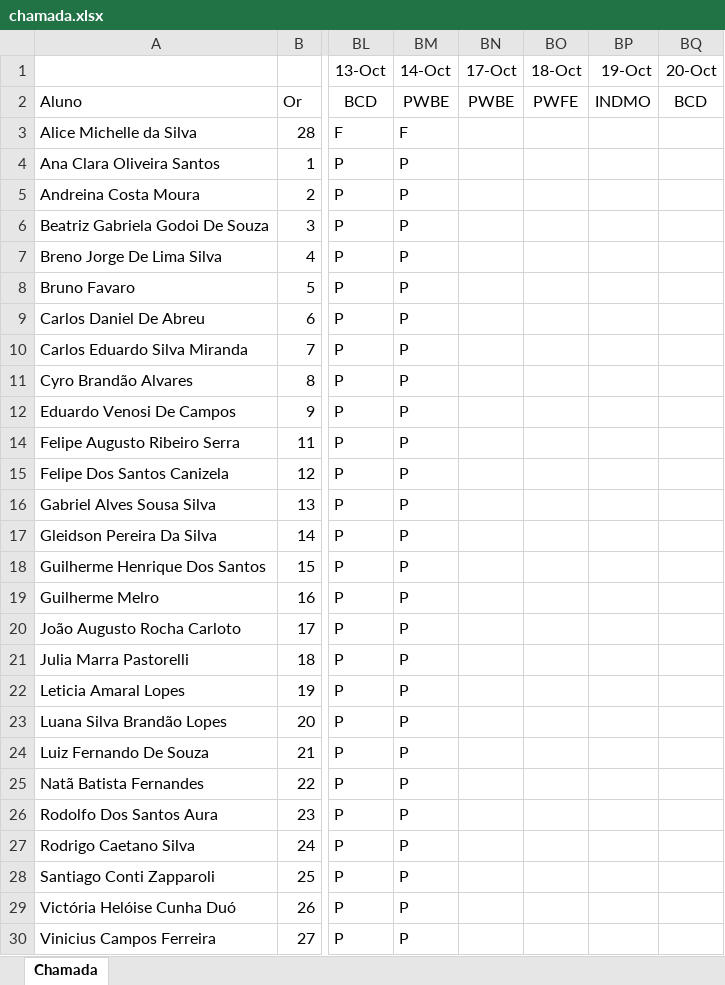
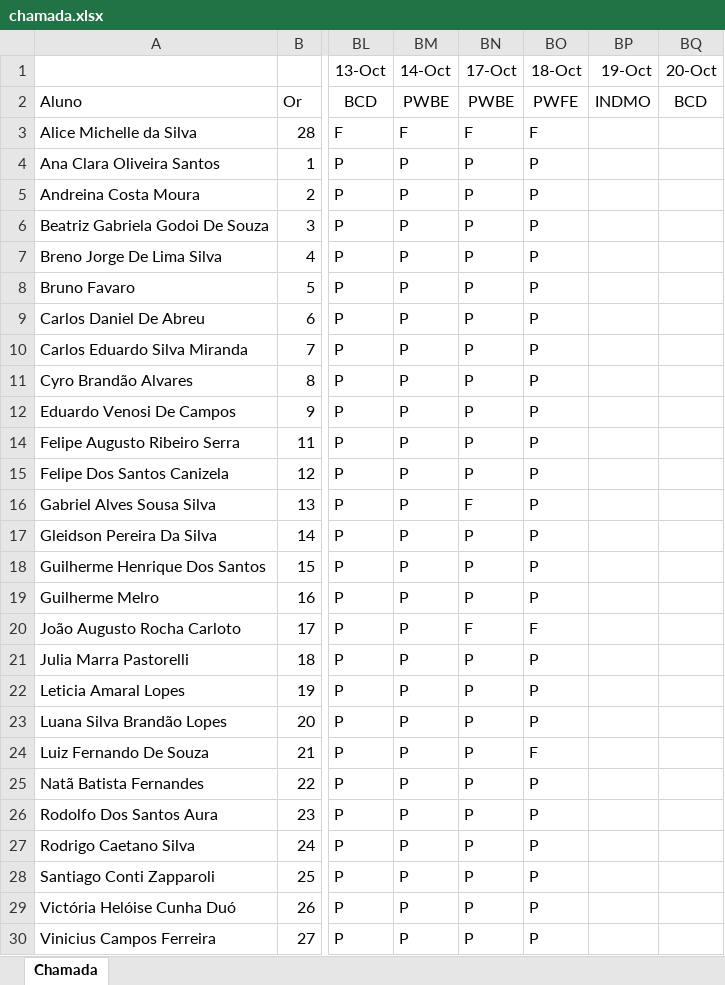
Before and after one commit to wellifabio/senai2022, an Excel workbook: 2des/chamada.xlsx, sheet Chamada, drawn as a sheet; only a part is shown, gaps mark what is left out; values as stored, in another font and other column widths than the file's, no borders; conditional formats not drawn; the diff names each change by its address in the sheet, - before the commit and + after, or states it on an @@ line.

```diff
--- a/2des/chamada.xlsx (sheet Chamada)
+++ b/2des/chamada.xlsx (sheet Chamada)
-BN3 (17-Oct): (empty)
+BN3 (17-Oct): F
-BO3 (18-Oct): (empty)
+BO3 (18-Oct): F
-BN4:BN12 (17-Oct): (empty)
+BN4:BN12 (17-Oct): P
-BO4:BO12 (18-Oct): (empty)
+BO4:BO12 (18-Oct): P
-BN14:BN15 (17-Oct): (empty)
+BN14:BN15 (17-Oct): P
-BO14:BO19 (18-Oct): (empty)
+BO14:BO19 (18-Oct): P
-BN16 (17-Oct): (empty)
+BN16 (17-Oct): F
-BN17:BN19 (17-Oct): (empty)
+BN17:BN19 (17-Oct): P
-BN20 (17-Oct): (empty)
+BN20 (17-Oct): F
-BO20 (18-Oct): (empty)
+BO20 (18-Oct): F
-BN21:BN30 (17-Oct): (empty)
+BN21:BN30 (17-Oct): P
-BO21:BO23 (18-Oct): (empty)
+BO21:BO23 (18-Oct): P
-BO24 (18-Oct): (empty)
+BO24 (18-Oct): F
-BO25:BO30 (18-Oct): (empty)
+BO25:BO30 (18-Oct): P
```
Also changed, not shown: 1 other file.
